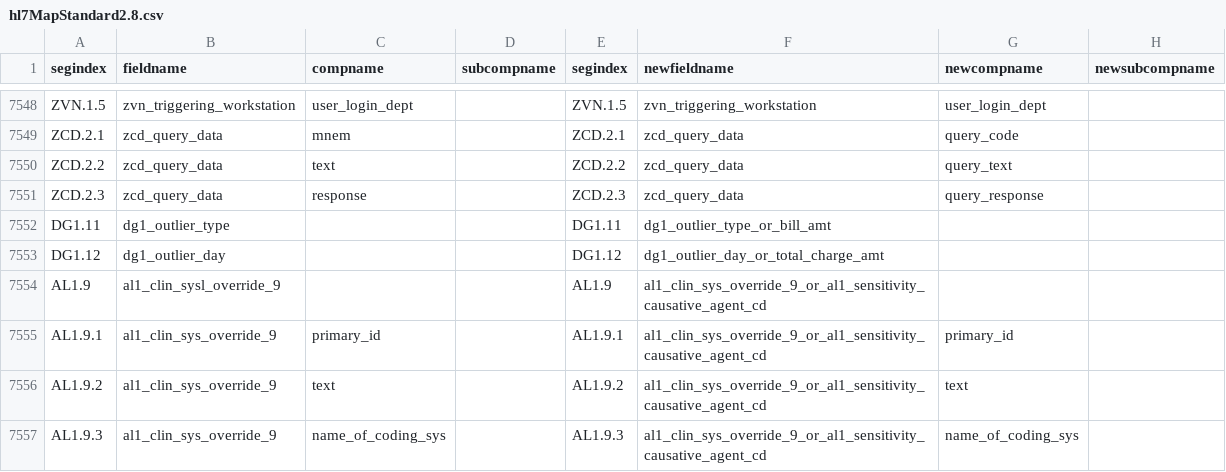
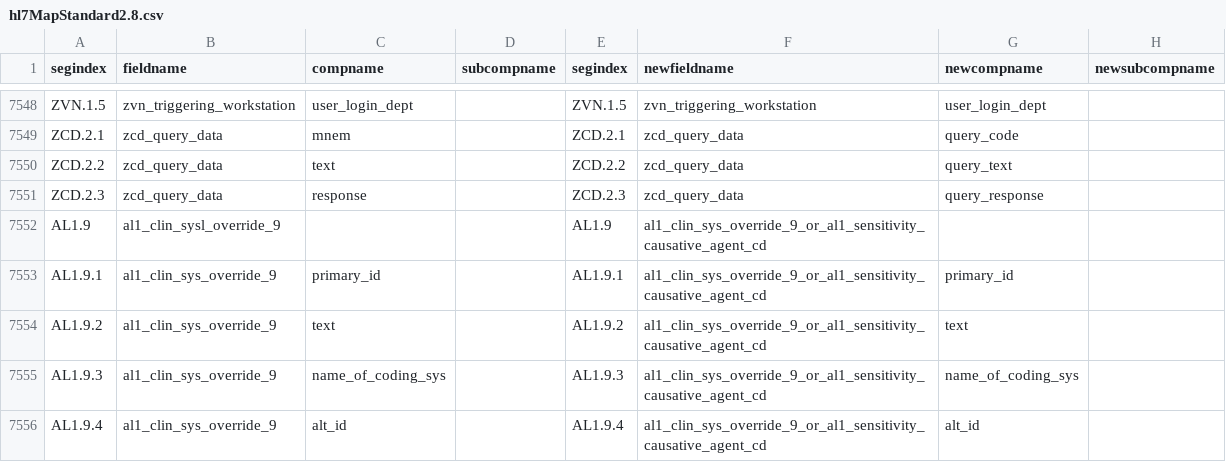
Before and after one commit to djonnadula/CDM-HL7, a CSV file: cdm-scripts/templates/hl7MapStandard2.8.csv, drawn as a sheet; only a part is shown, gaps mark what is left out; the shorter side is filled out with more unchanged rows; the diff names each change by its address in the sheet, - before the commit and + after, or states it on an @@ line.

Commit message:
EBA-537: removing DG1 2.8 specific columns

```diff
--- a/cdm-scripts/templates/hl7MapStandard2.8.csv
+++ b/cdm-scripts/templates/hl7MapStandard2.8.csv
-row 7552: DG1.11 | dg1_outlier_type |  |  | DG1.11 | dg1_outlier_type_or_bill_amt
-row 7553: DG1.12 | dg1_outlier_day |  |  | DG1.12 | dg1_outlier_day_or_total_charge_amt
```
